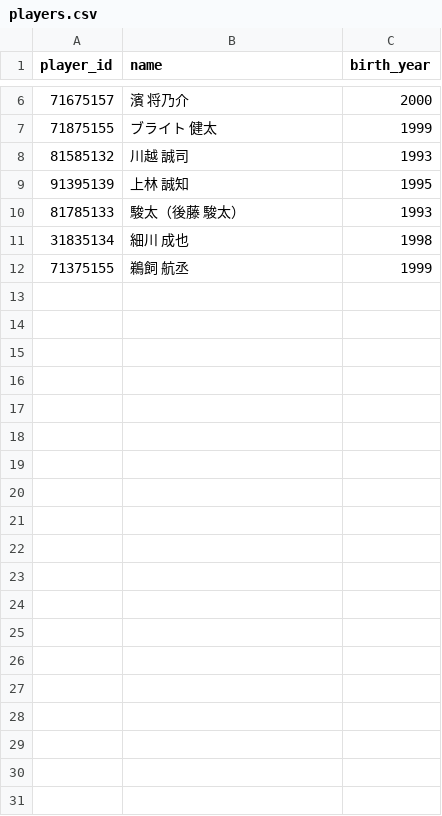
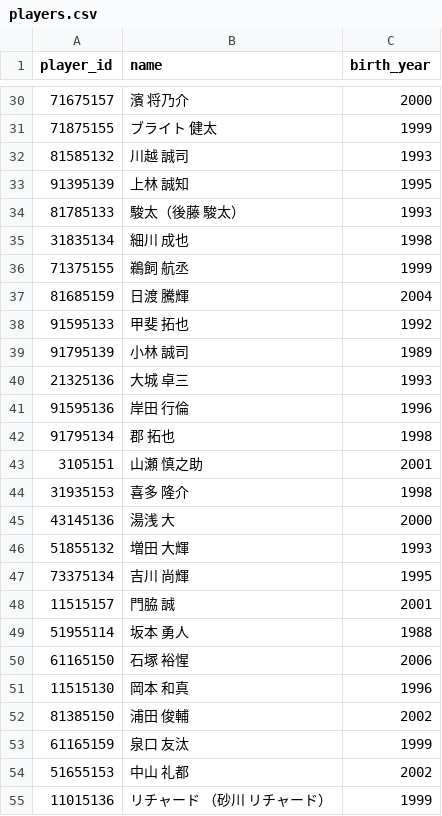
Before and after one commit to to0526/npb-stats-analytics, a CSV file: data/players.csv, drawn as a sheet; only a part is shown, gaps mark what is left out; the diff covers the shown part only.

```diff
--- a/data/players.csv
+++ b/data/players.csv
@@ -12 +36,20 @@ player_id,name,birth_year
 71375155,鵜飼　航丞,1999
+81685159,日渡　騰輝,2004
+91595133,甲斐　拓也,1992
+91795139,小林　誠司,1989
+21325136,大城　卓三,1993
+91595136,岸田　行倫,1996
+91795134,郡　拓也,1998
+3105151,山瀬　慎之助,2001
+31935153,喜多　隆介,1998
+43145136,湯浅　大,2000
+51855132,増田　大輝,1993
+73375134,吉川　尚輝,1995
+11515157,門脇　誠,2001
+51955114,坂本　勇人,1988
+61165150,石塚　裕惺,2006
+11515130,岡本　和真,1996
+81385150,浦田　俊輔,2002
+61165159,泉口　友汰,1999
+51655153,中山　礼都,2002
+11015136,リチャード                                            （砂川　リチャード）,1999
```
Also changed, not shown: 44 added rows and 2 moved rows elsewhere in this file, 3 other files.
